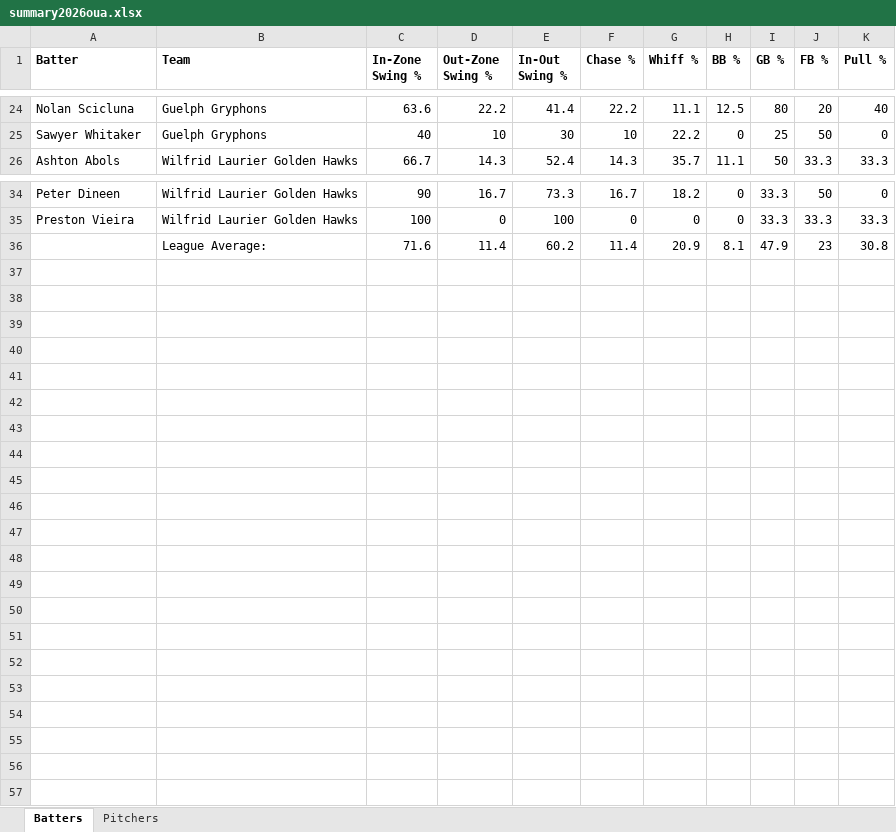
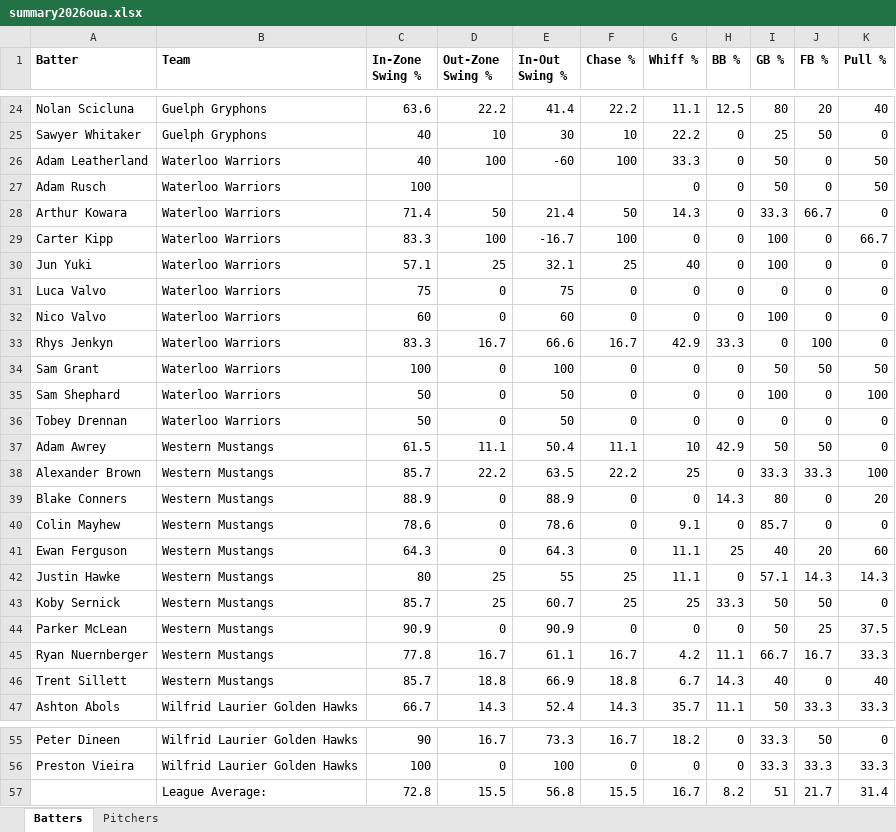
Before and after one commit to bigfishy06/data-diamond, an Excel workbook: oua/data/summary2026oua.xlsx, sheet Batters, drawn as a sheet; only a part is shown, gaps mark what is left out; values as stored, in another font and other column widths than the file's, no borders; table styles not drawn; removed rows and columns are numbered as before the commit, all else as after; the diff covers the shown part only; the diff names each change by its address in the sheet, - before the commit and + after, or states it on an @@ line.

```diff
--- a/oua/data/summary2026oua.xlsx (sheet Batters)
+++ b/oua/data/summary2026oua.xlsx (sheet Batters)
+row 26: Adam Leatherland | Waterloo Warriors | 40 | 100 | -60 | 100 | 33.3 | 0 | 50 | 0 | 50
+row 27: Adam Rusch | Waterloo Warriors | 100 |  |  |  | 0 | 0 | 50 | 0 | 50
+row 28: Arthur Kowara | Waterloo Warriors | 71.4 | 50 | 21.4 | 50 | 14.3 | 0 | 33.3 | 66.7 | 0
+row 29: Carter Kipp | Waterloo Warriors | 83.3 | 100 | -16.7 | 100 | 0 | 0 | 100 | 0 | 66.7
+row 30: Jun Yuki | Waterloo Warriors | 57.1 | 25 | 32.1 | 25 | 40 | 0 | 100 | 0 | 0
+row 31: Luca Valvo | Waterloo Warriors | 75 | 0 | 75 | 0 | 0 | 0 | 0 | 0 | 0
+row 32: Nico Valvo | Waterloo Warriors | 60 | 0 | 60 | 0 | 0 | 0 | 100 | 0 | 0
+row 33: Rhys Jenkyn | Waterloo Warriors | 83.3 | 16.7 | 66.6 | 16.7 | 42.9 | 33.3 | 0 | 100 | 0
+row 34: Sam Grant | Waterloo Warriors | 100 | 0 | 100 | 0 | 0 | 0 | 50 | 50 | 50
+row 35: Sam Shephard | Waterloo Warriors | 50 | 0 | 50 | 0 | 0 | 0 | 100 | 0 | 100
+row 36: Tobey Drennan | Waterloo Warriors | 50 | 0 | 50 | 0 | 0 | 0 | 0 | 0 | 0
+row 37: Adam Awrey | Western Mustangs | 61.5 | 11.1 | 50.4 | 11.1 | 10 | 42.9 | 50 | 50 | 0
+row 38: Alexander Brown | Western Mustangs | 85.7 | 22.2 | 63.5 | 22.2 | 25 | 0 | 33.3 | 33.3 | 100
+row 39: Blake Conners | Western Mustangs | 88.9 | 0 | 88.9 | 0 | 0 | 14.3 | 80 | 0 | 20
+row 40: Colin Mayhew | Western Mustangs | 78.6 | 0 | 78.6 | 0 | 9.1 | 0 | 85.7 | 0 | 0
+row 41: Ewan Ferguson | Western Mustangs | 64.3 | 0 | 64.3 | 0 | 11.1 | 25 | 40 | 20 | 60
+row 42: Justin Hawke | Western Mustangs | 80 | 25 | 55 | 25 | 11.1 | 0 | 57.1 | 14.3 | 14.3
+row 43: Koby Sernick | Western Mustangs | 85.7 | 25 | 60.7 | 25 | 25 | 33.3 | 50 | 50 | 0
+row 44: Parker McLean | Western Mustangs | 90.9 | 0 | 90.9 | 0 | 0 | 0 | 50 | 25 | 37.5
+row 45: Ryan Nuernberger | Western Mustangs | 77.8 | 16.7 | 61.1 | 16.7 | 4.2 | 11.1 | 66.7 | 16.7 | 33.3
+row 46: Trent Sillett | Western Mustangs | 85.7 | 18.8 | 66.9 | 18.8 | 6.7 | 14.3 | 40 | 0 | 40
-row 36:  | League Average: | 71.6 | 11.4 | 60.2 | 11.4 | 20.9 | 8.1 | 47.9 | 23 | 30.8
+row 57:  | League Average: | 72.8 | 15.5 | 56.8 | 15.5 | 16.7 | 8.2 | 51 | 21.7 | 31.4
```
Also changed, not shown: 82 edited cells elsewhere in this sheet, sheet Pitchers, 4 other files.
